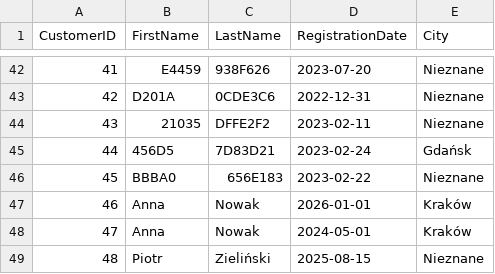
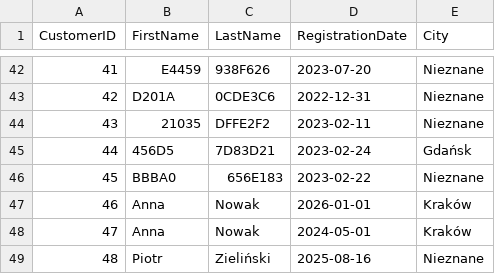
Before and after one commit to pcukierskidata/RetailSalesEtl, a CSV file: data/processed/customers.csv, drawn as a sheet; only a part is shown, gaps mark what is left out.

```diff
--- a/data/processed/customers.csv
+++ b/data/processed/customers.csv
@@ -48,2 +48,2 @@ CustomerID,FirstName,LastName,RegistrationDate,City
 47,Anna,Nowak,2024-05-01,Kraków
-48,Piotr,Zieliński,2025-08-15,Nieznane
+48,Piotr,Zieliński,2025-08-16,Nieznane
```
Also changed, not shown: data/processed/features.csv, data/processed/main.csv, 2 other files.
